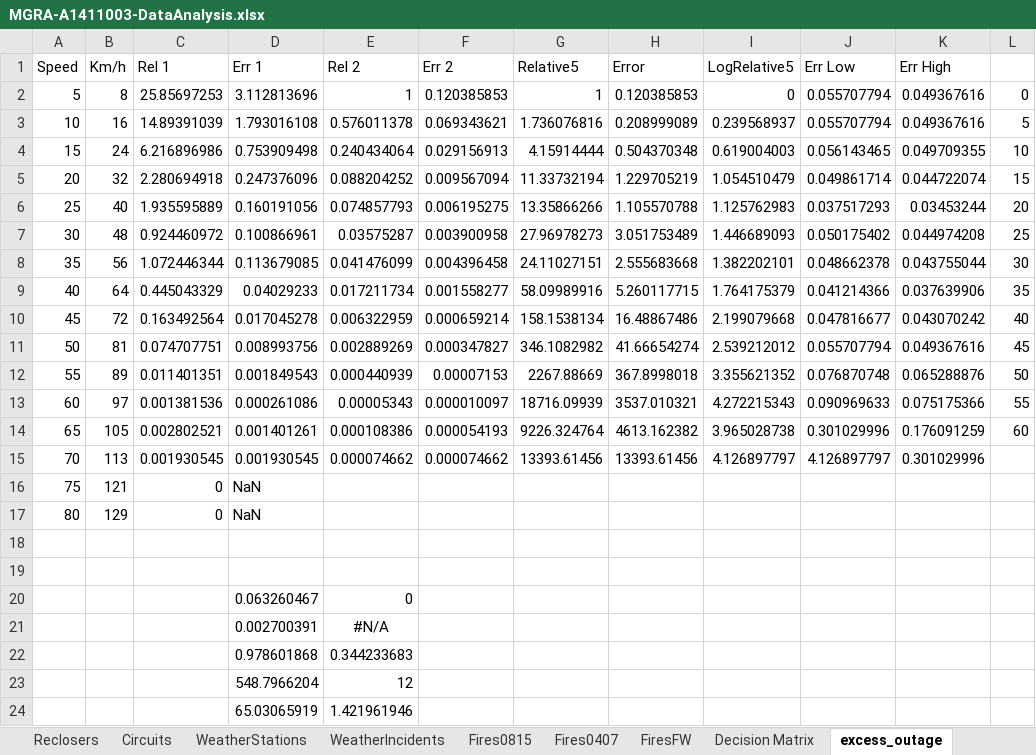
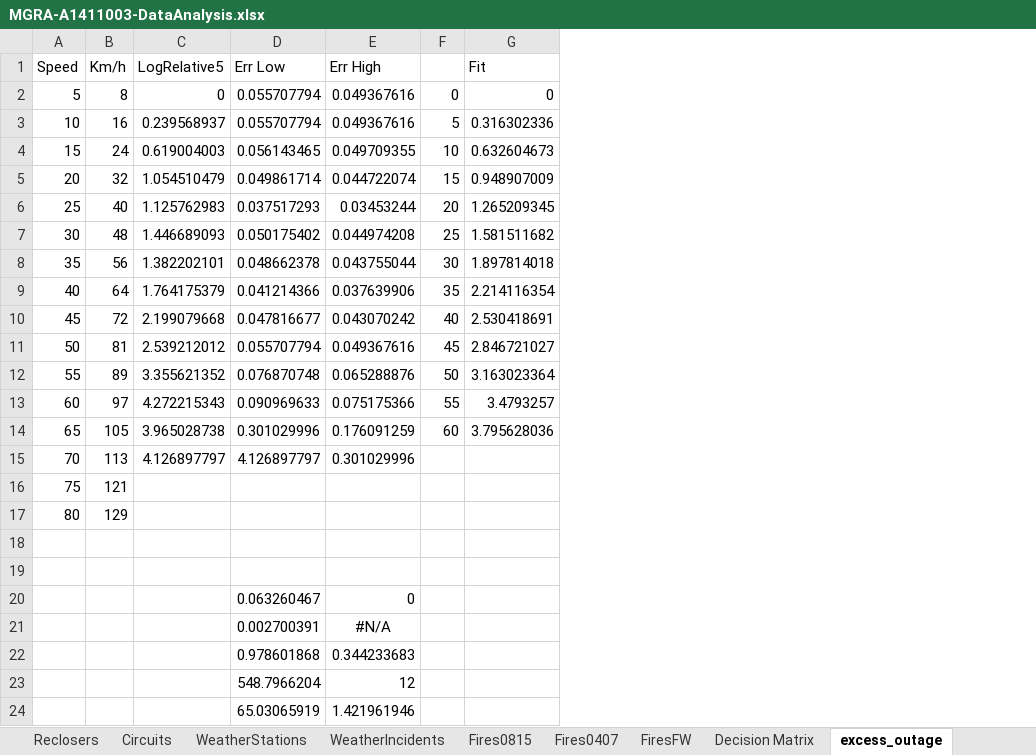
Before and after one commit to jwmitchell/mbar-calculations, an Excel workbook: A14Data/MGRA-A1411003-DataAnalysis.xlsx, sheet excess_outage, drawn as a sheet; values as stored, in another font and other column widths than the file's, no borders; charts and pictures not drawn; removed rows and columns are numbered as before the commit, all else as after; the diff names each change by its address in the sheet, - before the commit and + after, or states it on an @@ line.

Commit message:
Recent changes to file including correction of FW outage rates for circuits

```diff
--- a/A14Data/MGRA-A1411003-DataAnalysis.xlsx (sheet excess_outage)
+++ b/A14Data/MGRA-A1411003-DataAnalysis.xlsx (sheet excess_outage)
-column C (Rel 1), rows 2-17: 25.85697253 | 14.89391039 | 6.216896986 | 2.280694918 | 1.935595889 | 0.924460972 | 1.072446344 | 0.445043329 | 0.163492564 | 0.074707751 | 0.011401351 | 0.001381536 | 0.002802521 | 0.001930545 | 0 | 0
-column D (Err 1), rows 2-24: 3.112813696 | 1.793016108 | 0.753909498 | 0.247376096 | 0.160191056 | 0.100866961 | 0.113679085 | 0.04029233 | 0.017045278 | 0.008993756 | 0.001849543 | 0.000261086 | 0.001401261 | 0.001930545 | NaN | NaN |  |  | 0.063260467 | 0.002700391 | 0.978601868 | 548.7966204 | 65.03065919
-column E (Rel 2), rows 2-24: 1 | 0.576011378 | 0.240434064 | 0.088204252 | 0.074857793 | 0.03575287 | 0.041476099 | 0.017211734 | 0.006322959 | 0.002889269 | 0.000440939 | 0.00005343 | 0.000108386 | 0.000074662 |  |  |  |  | 0 | #N/A | 0.344233683 | 12 | 1.421961946
-column F (Err 2), rows 2-15: 0.120385853 | 0.069343621 | 0.029156913 | 0.009567094 | 0.006195275 | 0.003900958 | 0.004396458 | 0.001558277 | 0.000659214 | 0.000347827 | 0.00007153 | 0.000010097 | 0.000054193 | 0.000074662
-column G (Relative5), rows 2-15: 1 | 1.736076816 | 4.15914444 | 11.33732194 | 13.35866266 | 27.96978273 | 24.11027151 | 58.09989916 | 158.1538134 | 346.1082982 | 2267.88669 | 18716.09939 | 9226.324764 | 13393.61456
-column H (Error), rows 2-15: 0.120385853 | 0.208999089 | 0.504370348 | 1.229705219 | 1.105570788 | 3.051753489 | 2.555683668 | 5.260117715 | 16.48867486 | 41.66654274 | 367.8998018 | 3537.010321 | 4613.162382 | 13393.61456
+column G (Fit), rows 2-14: 0 | 0.316302336 | 0.632604673 | 0.948907009 | 1.265209345 | 1.581511682 | 1.897814018 | 2.214116354 | 2.530418691 | 2.846721027 | 3.163023364 | 3.4793257 | 3.795628036
-D20 (Err Low): (empty)
+D20 (Err Low): 0.063260467
-E20 (Err High): (empty)
+E20 (Err High): 0
-D21 (Err Low): (empty)
+D21 (Err Low): 0.002700391
-E21 (Err High): (empty)
+E21 (Err High): #N/A
-D22 (Err Low): (empty)
+D22 (Err Low): 0.978601868
-E22 (Err High): (empty)
+E22 (Err High): 0.344233683
-D23 (Err Low): (empty)
+D23 (Err Low): 548.7966204
-E23 (Err High): (empty)
+E23 (Err High): 12
-D24 (Err Low): (empty)
+D24 (Err Low): 65.03065919
-E24 (Err High): (empty)
+E24 (Err High): 1.421961946
```
Also changed, not shown: sheet Circuits, sheet WeatherIncidents, sheet VegFWO, formulas that keep their value, charts or pictures.
